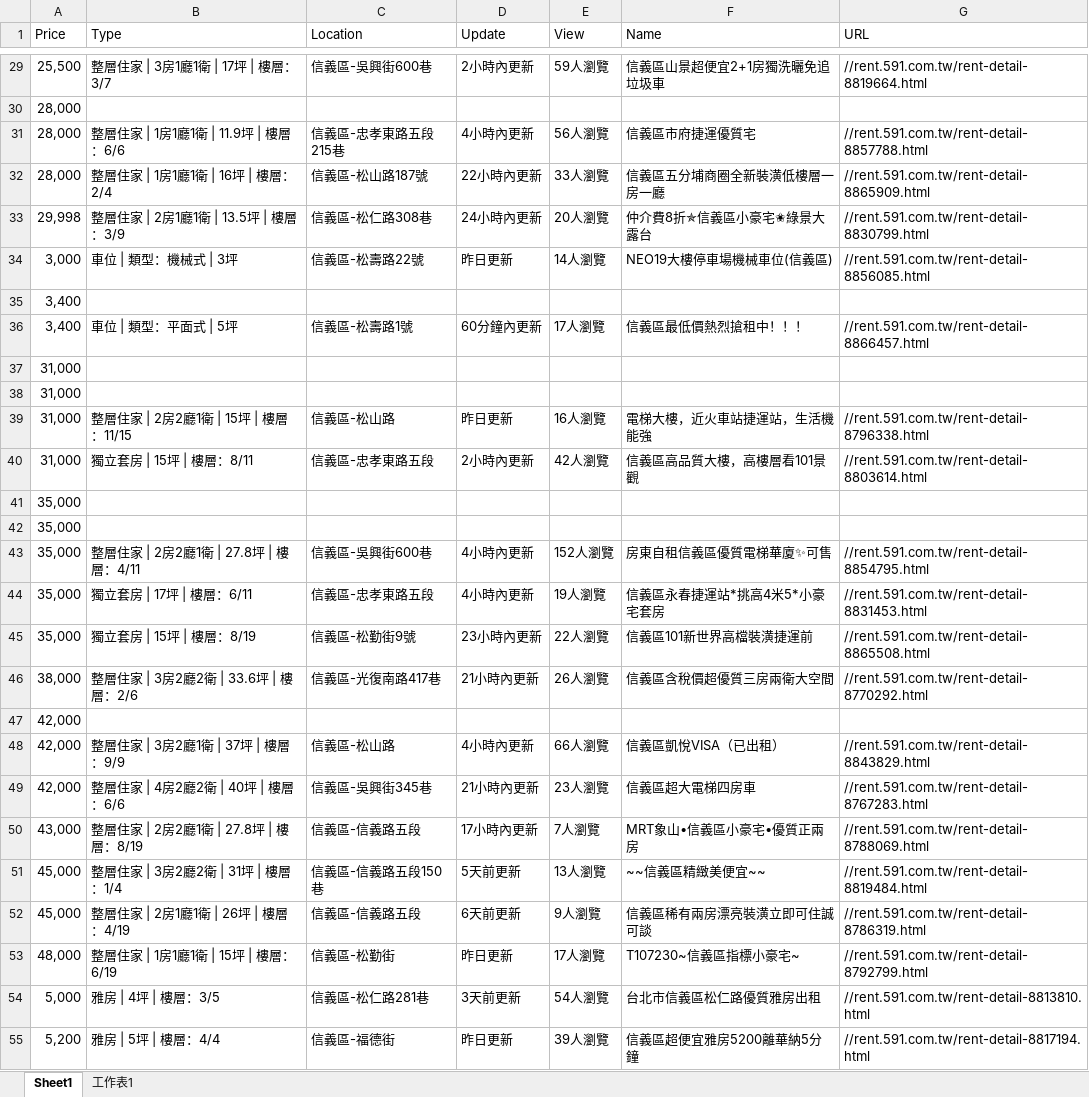
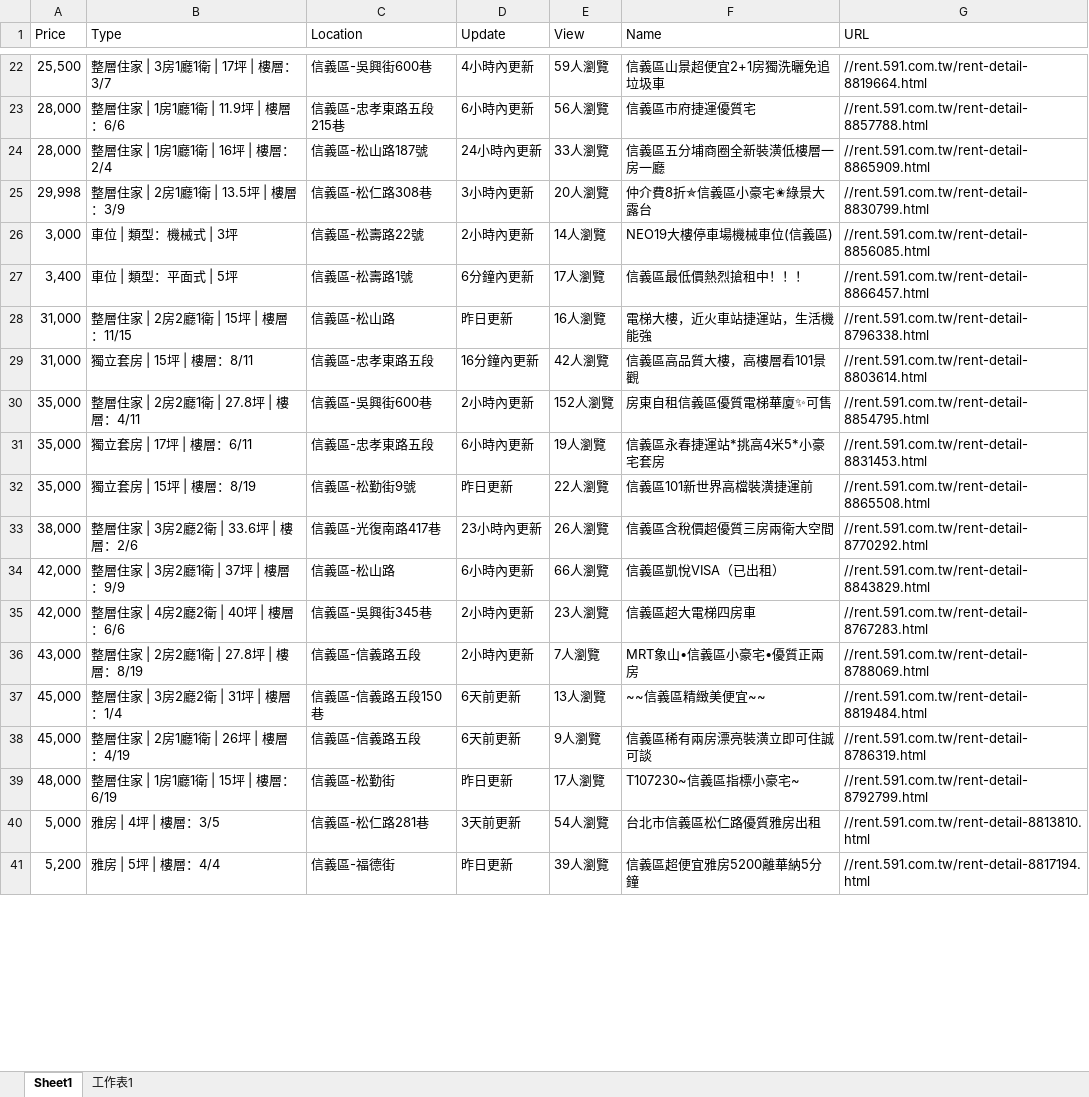
Before and after one commit to Gordon777/RPA, an Excel workbook: 591網站爬蟲/591rent.xlsx, sheet Sheet1, drawn as a sheet; only a part is shown, gaps mark what is left out; values as stored, in another font and other column widths than the file's, no borders; removed rows and columns are numbered as before the commit, all else as after; the diff covers the shown part only; the diff names each change by its address in the sheet, - before the commit and + after, or states it on an @@ line.

```diff
--- a/591網站爬蟲/591rent.xlsx (sheet Sheet1)
+++ b/591網站爬蟲/591rent.xlsx (sheet Sheet1)
-D22 (Update): 2小時內更新
+D22 (Update): 4小時內更新
-row 30: 28,000
-D23 (Update): 4小時內更新
+D23 (Update): 6小時內更新
-D24 (Update): 22小時內更新
+D24 (Update): 24小時內更新
-D25 (Update): 24小時內更新
+D25 (Update): 3小時內更新
-D26 (Update): 昨日更新
+D26 (Update): 2小時內更新
-row 35: 3,400
-D27 (Update): 60分鐘內更新
+D27 (Update): 6分鐘內更新
-row 37: 31,000
-row 38: 31,000
-D29 (Update): 2小時內更新
+D29 (Update): 16分鐘內更新
-row 41: 35,000
-row 42: 35,000
-D30 (Update): 4小時內更新
+D30 (Update): 2小時內更新
-D31 (Update): 4小時內更新
+D31 (Update): 6小時內更新
-D32 (Update): 23小時內更新
+D32 (Update): 昨日更新
-D33 (Update): 21小時內更新
+D33 (Update): 23小時內更新
-row 47: 42,000
-D34 (Update): 4小時內更新
+D34 (Update): 6小時內更新
-D35 (Update): 21小時內更新
+D35 (Update): 2小時內更新
-D36 (Update): 17小時內更新
+D36 (Update): 2小時內更新
-D37 (Update): 5天前更新
+D37 (Update): 6天前更新
```
Also changed, not shown: 1 added row, 28 removed rows and 30 edited cells elsewhere in this sheet, 2 other files.
